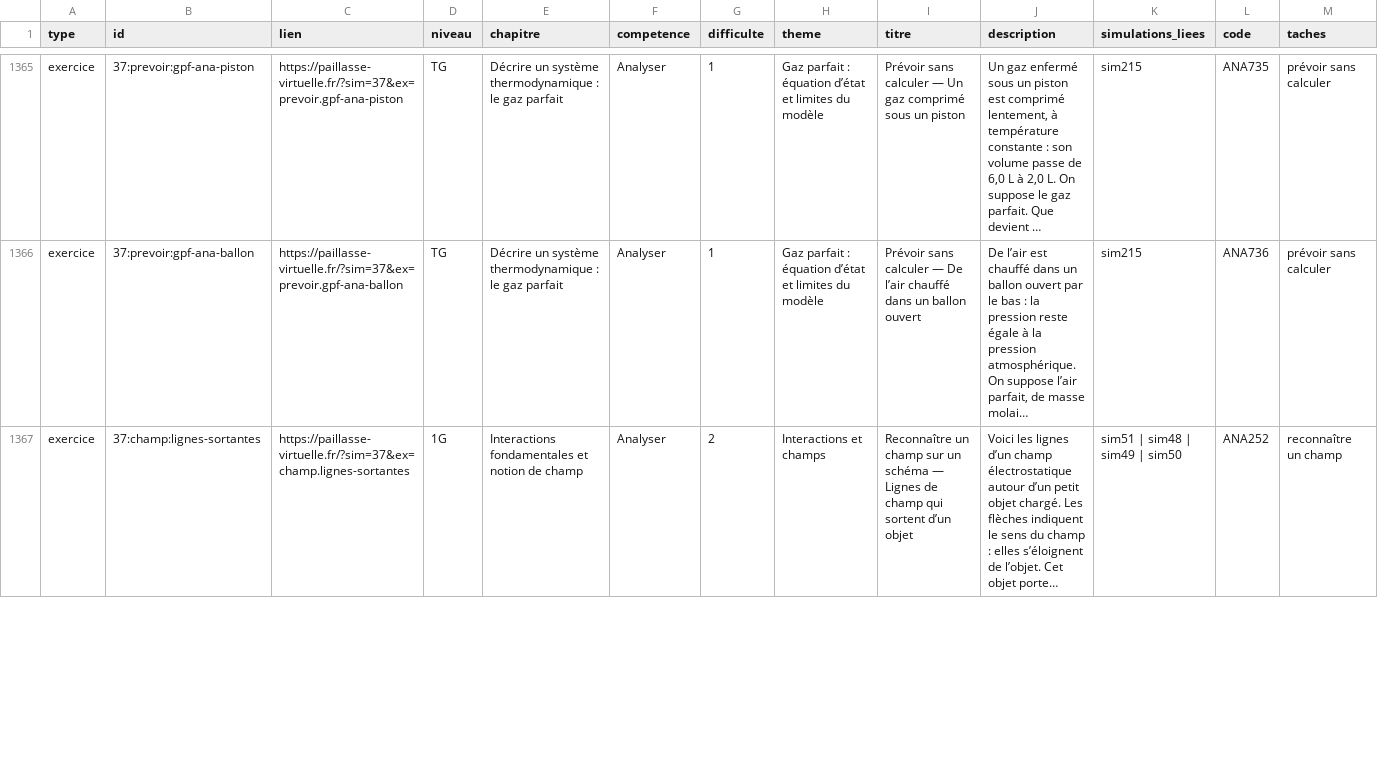
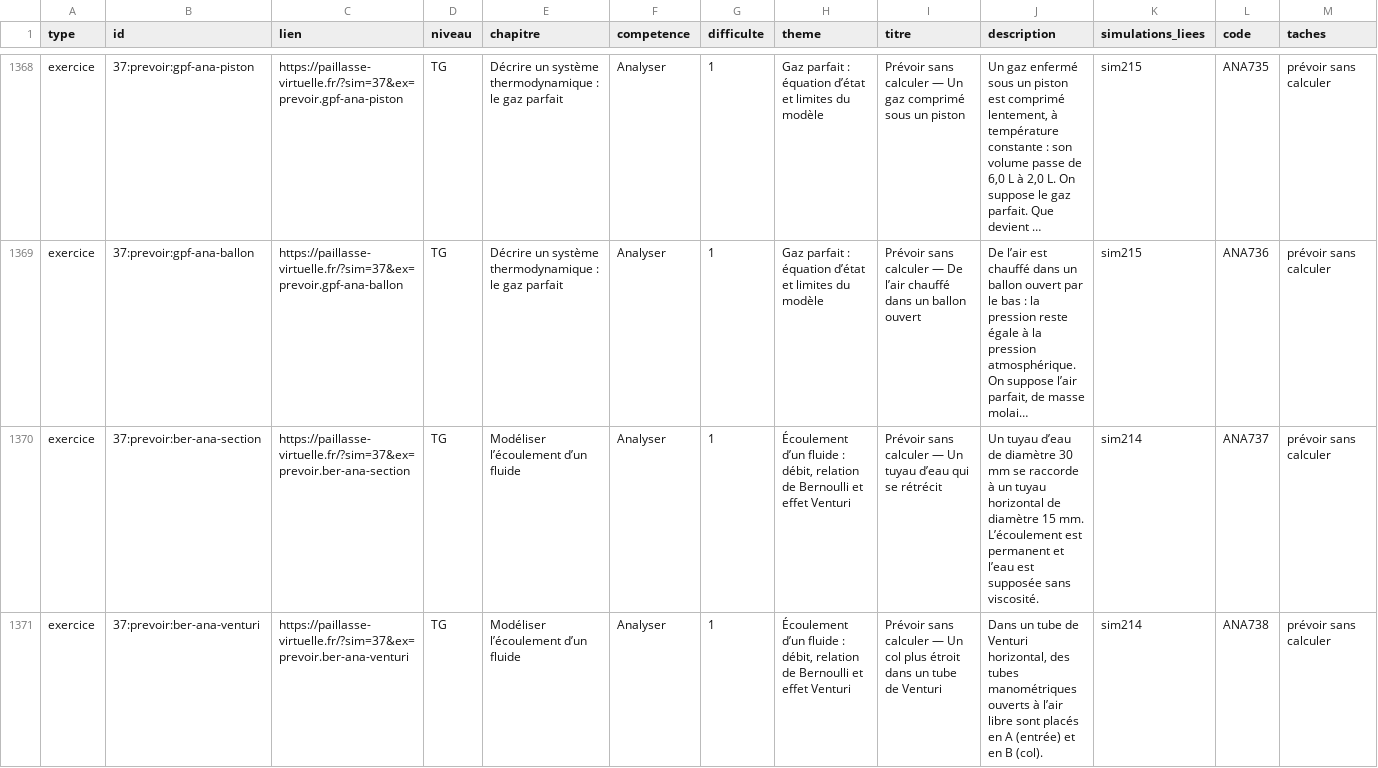
Before and after one commit to nilsprofgrenoble/simulations-chimie, a CSV file: public/catalogue.csv, drawn as a sheet; only a part is shown, gaps mark what is left out; the shorter side is filled out with more unchanged rows; long unchanged cells end in …; the diff covers the shown part only; the diff names each change by its address in the sheet, - before the commit and + after, or states it on an @@ line.

```diff
--- a/public/catalogue.csv
+++ b/public/catalogue.csv
+row 1370: exercice | 37:prevoir:ber-ana-section | https://paillasse-virtuelle.fr/?sim=37&ex=prevoir.ber-ana-section | TG | Modéliser l’écoulement d’un fluide | Analyser | 1 | Écoulement d’un fluide : débit, relation de Bernoulli et effet Venturi | Prévoir sans calculer — Un tuyau d’eau qui se rétrécit | Un tuyau d’eau de diamètre 30 mm se raccorde à un tuyau horizontal de diamètre 15 mm. L’écoulement est permanent et l’eau est supposée sans viscosité. | sim214 | ANA737 | prévoir sans calculer
+row 1371: exercice | 37:prevoir:ber-ana-venturi | https://paillasse-virtuelle.fr/?sim=37&ex=prevoir.ber-ana-venturi | TG | Modéliser l’écoulement d’un fluide | Analyser | 1 | Écoulement d’un fluide : débit, relation de Bernoulli et effet Venturi | Prévoir sans calculer — Un col plus étroit dans un tube de Venturi | Dans un tube de Venturi horizontal, des tubes manométriques ouverts à l’air libre sont placés en A (entrée) et en B (col). | sim214 | ANA738 | prévoir sans calculer
```
Also changed, not shown: 8 added rows and 36 edited cells elsewhere in this file, 19 other files.
